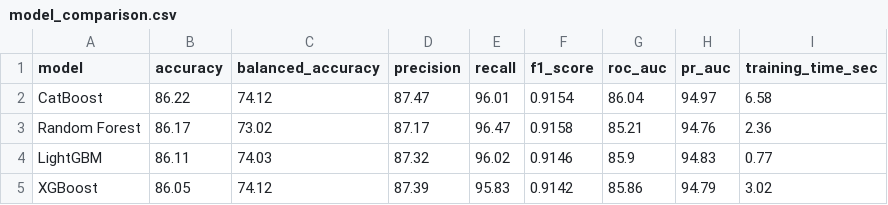
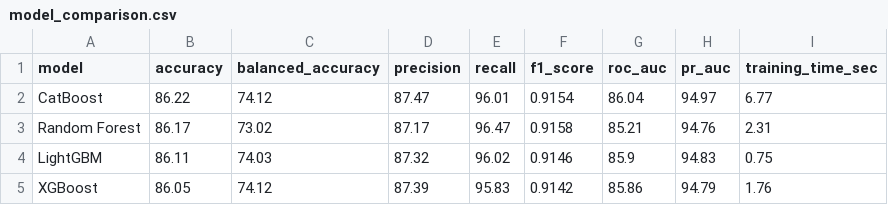
Before and after one commit to AMB-007/Personalized-Career-Recommendation-System-Using-Machine-Learning, a CSV file: model_training/reports/model_comparison.csv, drawn as a sheet.

```diff
--- a/model_training/reports/model_comparison.csv
+++ b/model_training/reports/model_comparison.csv
@@ -1,5 +1,5 @@
 model,accuracy,balanced_accuracy,precision,recall,f1_score,roc_auc,pr_auc,training_time_sec
-CatBoost,86.22,74.12,87.47,96.01,0.9154,86.04,94.97,6.58
-Random Forest,86.17,73.02,87.17,96.47,0.9158,85.21,94.76,2.36
-LightGBM,86.11,74.03,87.32,96.02,0.9146,85.9,94.83,0.77
-XGBoost,86.05,74.12,87.39,95.83,0.9142,85.86,94.79,3.02
+CatBoost,86.22,74.12,87.47,96.01,0.9154,86.04,94.97,6.77
+Random Forest,86.17,73.02,87.17,96.47,0.9158,85.21,94.76,2.31
+LightGBM,86.11,74.03,87.32,96.02,0.9146,85.9,94.83,0.75
+XGBoost,86.05,74.12,87.39,95.83,0.9142,85.86,94.79,1.76
```
Also changed, not shown: model_training/reports/missing_values_raw.csv, 19 other files.
